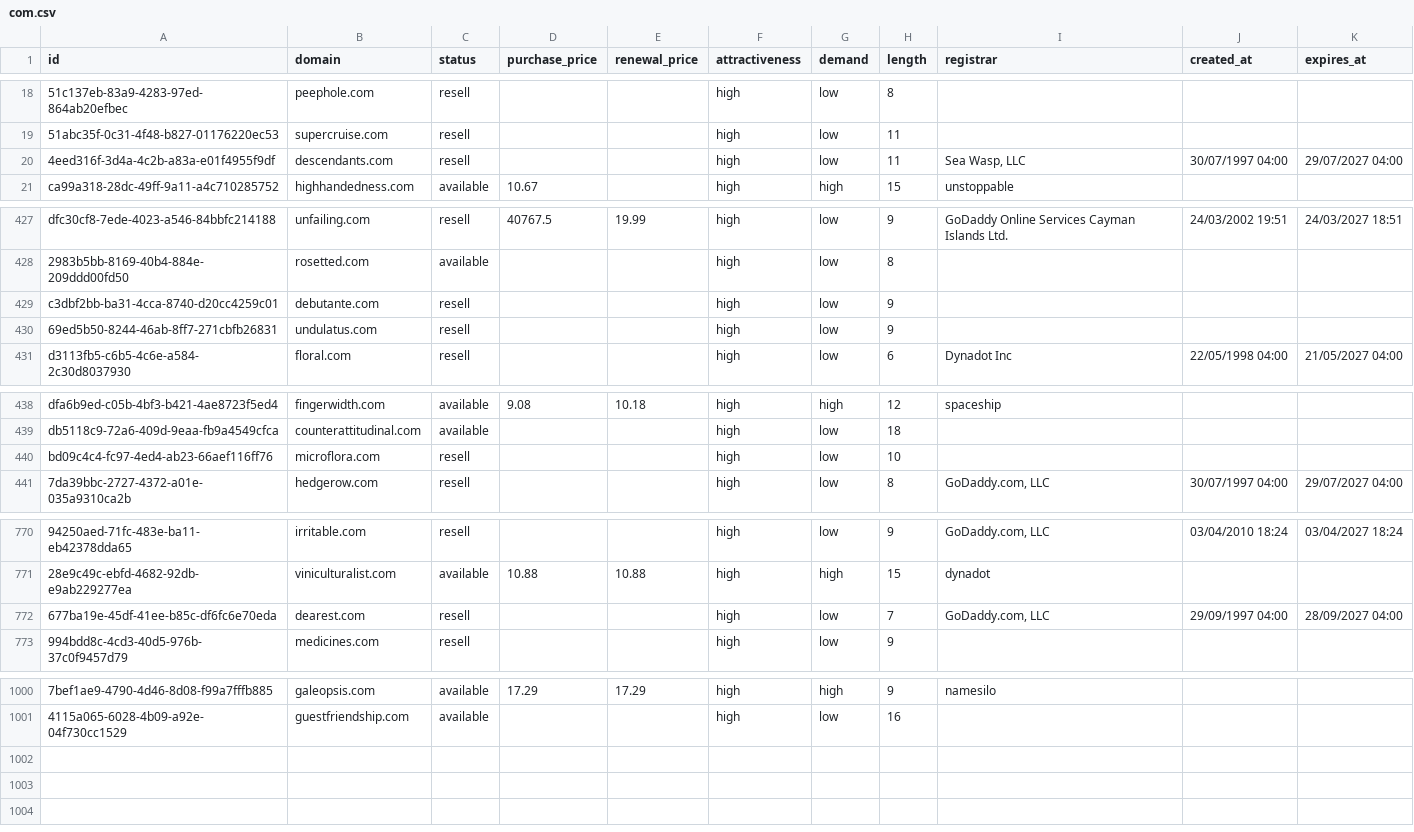
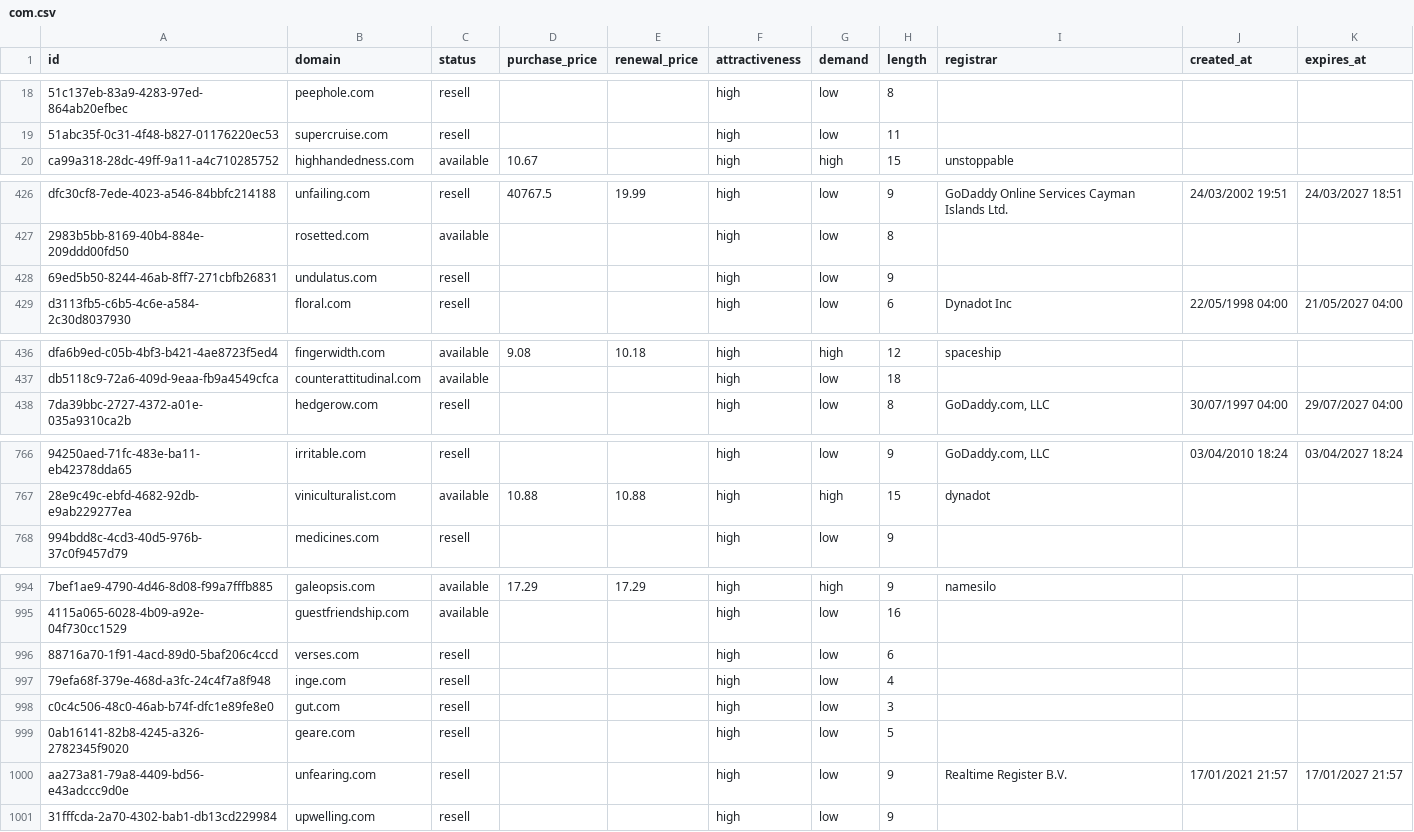
Before and after one commit to UniqueDomains/com-oneword-domains, a CSV file: com.csv, drawn as a sheet; only a part is shown, gaps mark what is left out; removed rows and columns are numbered as before the commit, all else as after; the diff covers the shown part only; the diff names each change by its address in the sheet, - before the commit and + after, or states it on an @@ line.

Commit message:
Domains update

```diff
--- a/com.csv
+++ b/com.csv
-row 20: 4eed316f-3d4a-4c2b-a83a-e01f4955f9df | descendants.com | resell |  |  | high | low | 11 | Sea Wasp, LLC | 30/07/1997 04:00 | 29/07/2027 04:00
-row 429: c3dbf2bb-ba31-4cca-8740-d20cc4259c01 | debutante.com | resell |  |  | high | low | 9
-row 440: bd09c4c4-fc97-4ed4-ab23-66aef116ff76 | microflora.com | resell |  |  | high | low | 10
-row 772: 677ba19e-45df-41ee-b85c-df6fc6e70eda | dearest.com | resell |  |  | high | low | 7 | GoDaddy.com, LLC | 29/09/1997 04:00 | 28/09/2027 04:00
+row 996: 88716a70-1f91-4acd-89d0-5baf206c4ccd | verses.com | resell |  |  | high | low | 6
+row 997: 79efa68f-379e-468d-a3fc-24c4f7a8f948 | inge.com | resell |  |  | high | low | 4
+row 998: c0c4c506-48c0-46ab-b74f-dfc1e89fe8e0 | gut.com | resell |  |  | high | low | 3
+row 999: 0ab16141-82b8-4245-a326-2782345f9020 | geare.com | resell |  |  | high | low | 5
+row 1000: aa273a81-79a8-4409-bd56-e43adccc9d0e | unfearing.com | resell |  |  | high | low | 9 | Realtime Register B.V. | 17/01/2021 21:57 | 17/01/2027 21:57
+row 1001: 31fffcda-2a70-4302-bab1-db13cd229984 | upwelling.com | resell |  |  | high | low | 9
```
Also changed, not shown: 2 removed rows elsewhere in this file, 2 other files.
